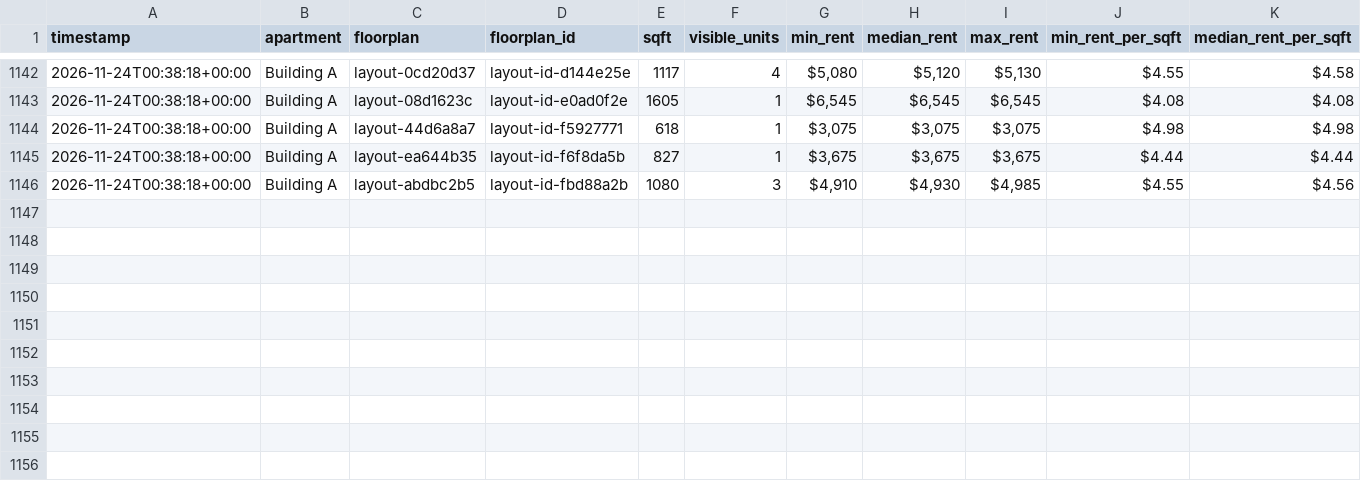
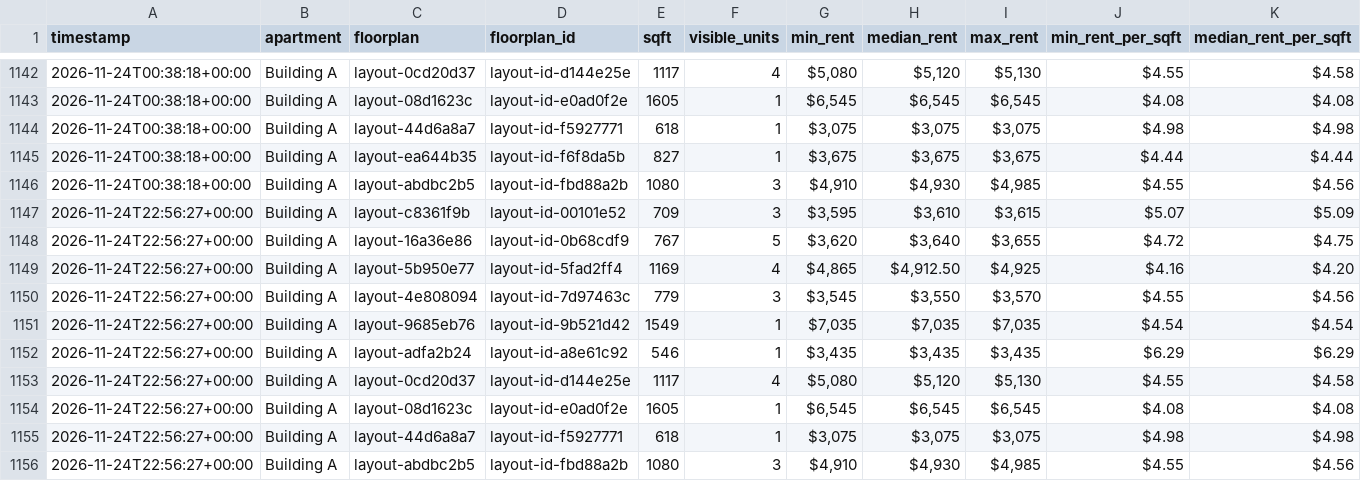
Before and after one commit to playuhh/tracker, a CSV file: data/floorplan_daily.csv, drawn as a sheet; only a part is shown, gaps mark what is left out; rows hold the shown columns only; the diff names each change by its address in the sheet, - before the commit and + after, or states it on an @@ line.

```diff
--- a/data/floorplan_daily.csv
+++ b/data/floorplan_daily.csv
+row 1147: 2026-11-24T22:56:27+00:00 | Building A | layout-c8361f9b | layout-id-00101e52 | 709 | 3 | $3,595 | $3,610 | $3,615 | $5.07 | $5.09
+row 1148: 2026-11-24T22:56:27+00:00 | Building A | layout-16a36e86 | layout-id-0b68cdf9 | 767 | 5 | $3,620 | $3,640 | $3,655 | $4.72 | $4.75
+row 1149: 2026-11-24T22:56:27+00:00 | Building A | layout-5b950e77 | layout-id-5fad2ff4 | 1169 | 4 | $4,865 | $4,912.50 | $4,925 | $4.16 | $4.20
+row 1150: 2026-11-24T22:56:27+00:00 | Building A | layout-4e808094 | layout-id-7d97463c | 779 | 3 | $3,545 | $3,550 | $3,570 | $4.55 | $4.56
+row 1151: 2026-11-24T22:56:27+00:00 | Building A | layout-9685eb76 | layout-id-9b521d42 | 1549 | 1 | $7,035 | $7,035 | $7,035 | $4.54 | $4.54
+row 1152: 2026-11-24T22:56:27+00:00 | Building A | layout-adfa2b24 | layout-id-a8e61c92 | 546 | 1 | $3,435 | $3,435 | $3,435 | $6.29 | $6.29
+row 1153: 2026-11-24T22:56:27+00:00 | Building A | layout-0cd20d37 | layout-id-d144e25e | 1117 | 4 | $5,080 | $5,120 | $5,130 | $4.55 | $4.58
+row 1154: 2026-11-24T22:56:27+00:00 | Building A | layout-08d1623c | layout-id-e0ad0f2e | 1605 | 1 | $6,545 | $6,545 | $6,545 | $4.08 | $4.08
+row 1155: 2026-11-24T22:56:27+00:00 | Building A | layout-44d6a8a7 | layout-id-f5927771 | 618 | 1 | $3,075 | $3,075 | $3,075 | $4.98 | $4.98
+row 1156: 2026-11-24T22:56:27+00:00 | Building A | layout-abdbc2b5 | layout-id-fbd88a2b | 1080 | 3 | $4,910 | $4,930 | $4,985 | $4.55 | $4.56
```
Also changed, not shown: data/scrape_runs.csv, data/unit_prices.csv, 2 other files.
